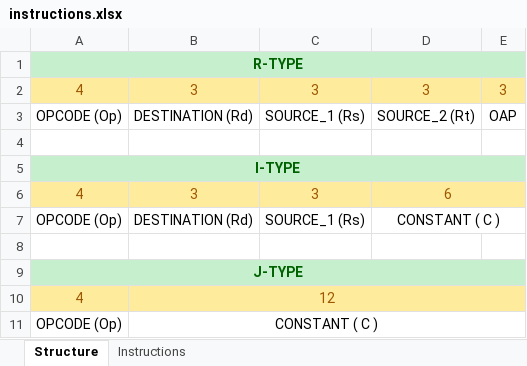
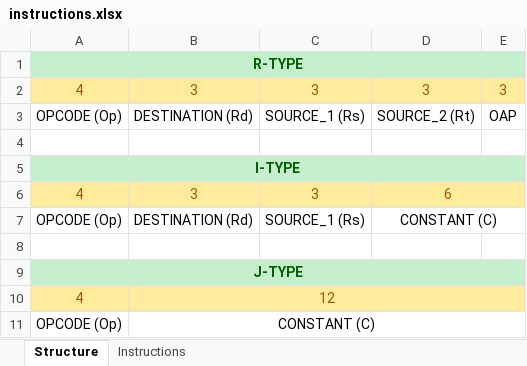
Before and after one commit to METU-NCC-Computer-Architecture/documents, an Excel workbook: module-3/instructions.xlsx, sheet Structure, drawn as a sheet; values as stored, in another font and other column widths than the file's, no borders; the diff names each change by its address in the sheet, - before the commit and + after, or states it on an @@ line.

```diff
--- a/module-3/instructions.xlsx (sheet Structure)
+++ b/module-3/instructions.xlsx (sheet Structure)
-D7: CONSTANT ( C )
+D7: CONSTANT (C)
-B11: CONSTANT ( C )
+B11: CONSTANT (C)
```
Also changed, not shown: 1 other file.
